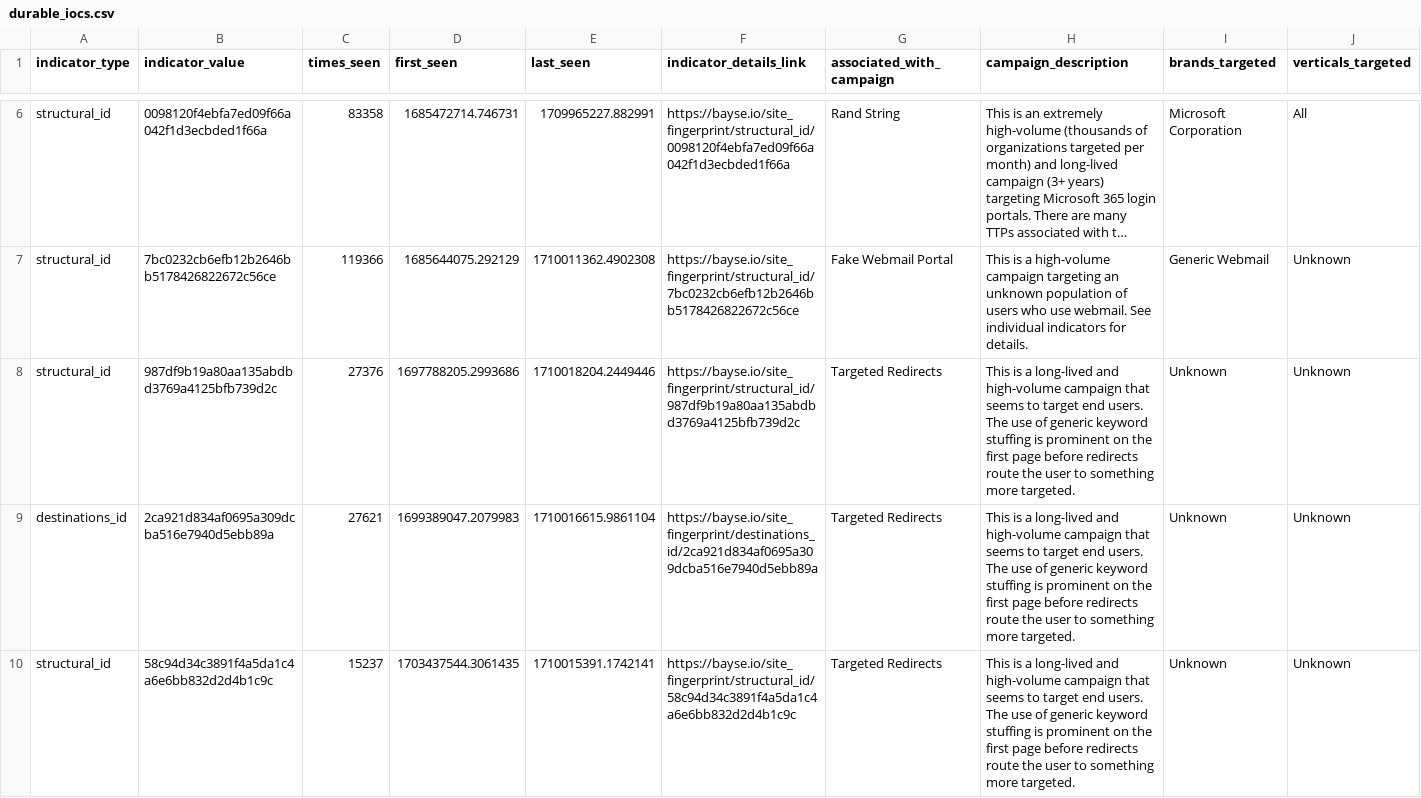
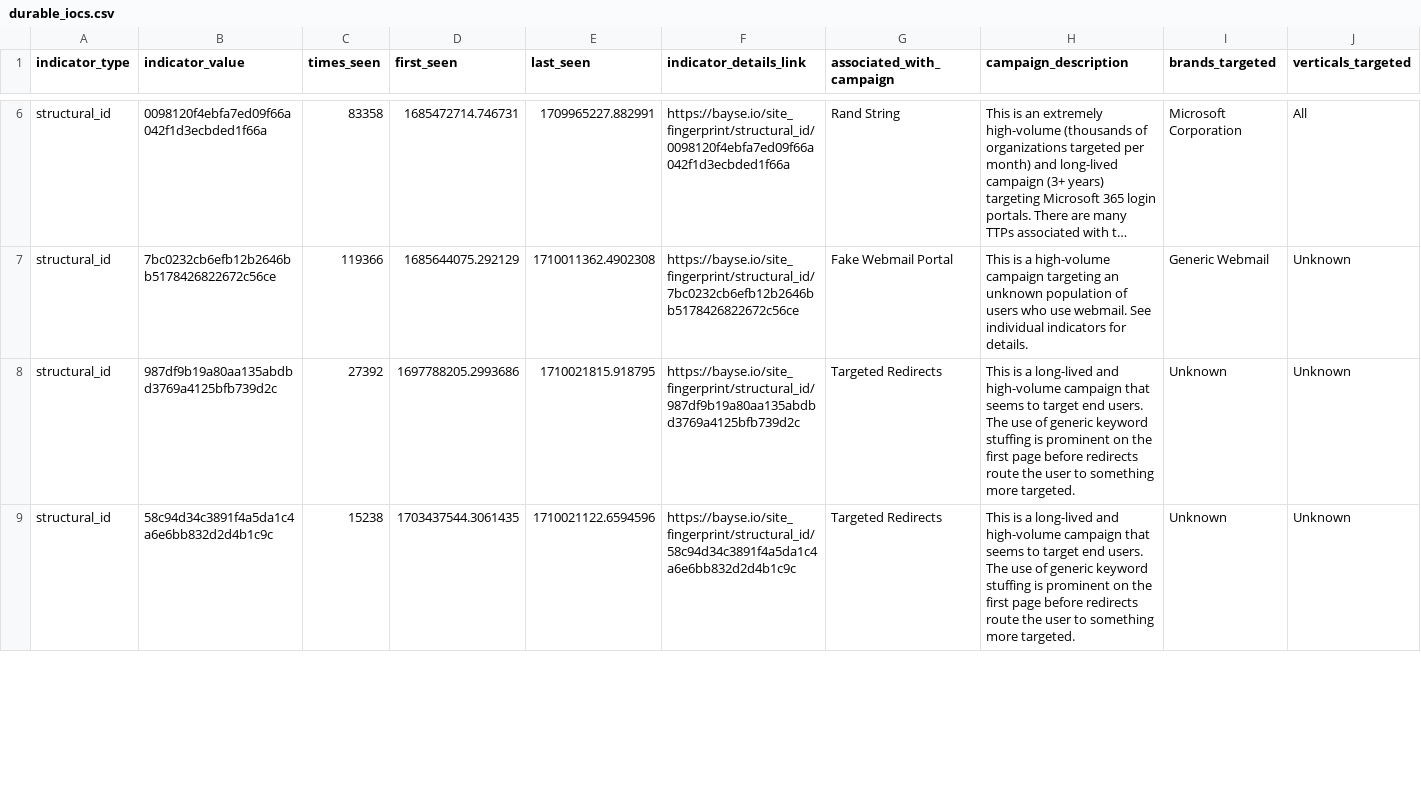
Before and after one commit to BayseIntelligence/durable_IOCs, a CSV file: durable_iocs.csv, drawn as a sheet; only a part is shown, gaps mark what is left out; long unchanged cells end in …; removed rows and columns are numbered as before the commit, all else as after; rows hold the shown columns only; the diff covers the shown part only; the diff names each change by its address in the sheet, - before the commit and + after, or states it on an @@ line.

Commit message:
Update indicators for active campaigns

```diff
--- a/durable_iocs.csv
+++ b/durable_iocs.csv
-C8 (times_seen): 27376
+C8 (times_seen): 27392
-E8 (last_seen): 1710018204.2449446
+E8 (last_seen): 1710021815.918795
-row 9: destinations_id | 2ca921d834af0695a309dcba516e7940d5ebb89a | 27621 | 1699389047.2079983 | 1710016615.9861104 | https://bayse.io/site_fingerprint/destinations_id/2ca921d834af0695a309dcba516e7940d5ebb89a | Targeted Redirects | This is a long-lived and high-volume campaign that seems to target end users. The use of generic keyword stuffing is prominent on the first page before redirects route the user to something more targeted. | Unknown | Unknown
-C9 (times_seen): 15237
+C9 (times_seen): 15238
-E9 (last_seen): 1710015391.1742141
+E9 (last_seen): 1710021122.6594596
```
Also changed, not shown: 1 added row and 10 edited cells elsewhere in this file.
